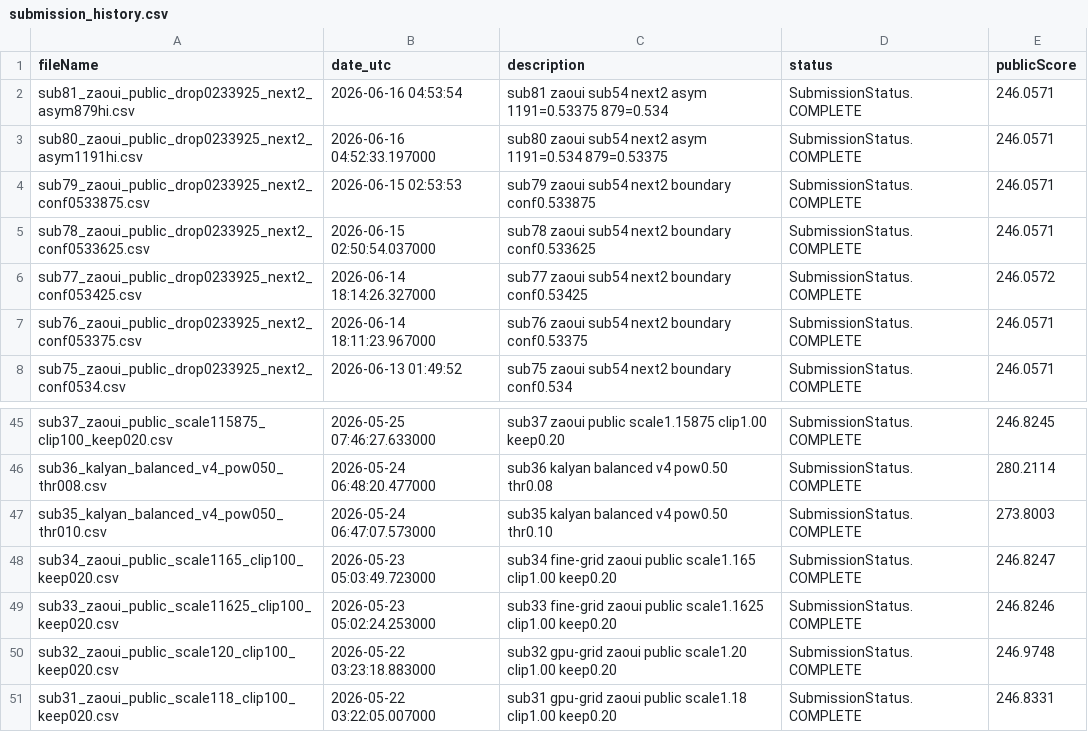
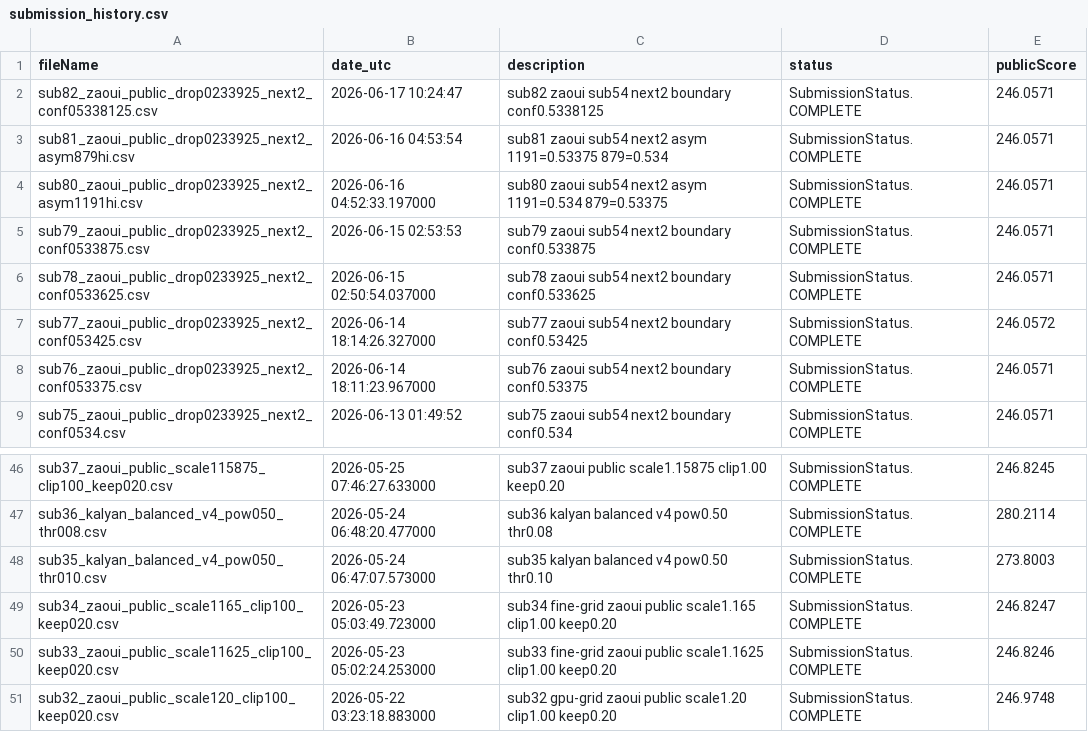
Before and after one commit to Beiciccc/neural-debris-removal-experiments, a CSV file: records/submission_history.csv, drawn as a sheet; only a part is shown, gaps mark what is left out; removed rows and columns are numbered as before the commit, all else as after; the diff names each change by its address in the sheet, - before the commit and + after, or states it on an @@ line.

Commit message:
Update experiment records

```diff
--- a/records/submission_history.csv
+++ b/records/submission_history.csv
+row 2: sub82_zaoui_public_drop0233925_next2_conf05338125.csv | 2026-06-17 10:24:47 | sub82 zaoui sub54 next2 boundary conf0.5338125 | SubmissionStatus.COMPLETE | 246.0571
-row 51: sub31_zaoui_public_scale118_clip100_keep020.csv | 2026-05-22 03:22:05.007000 | sub31 gpu-grid zaoui public scale1.18 clip1.00 keep0.20 | SubmissionStatus.COMPLETE | 246.8331
```
Also changed, not shown: 3 other files.
